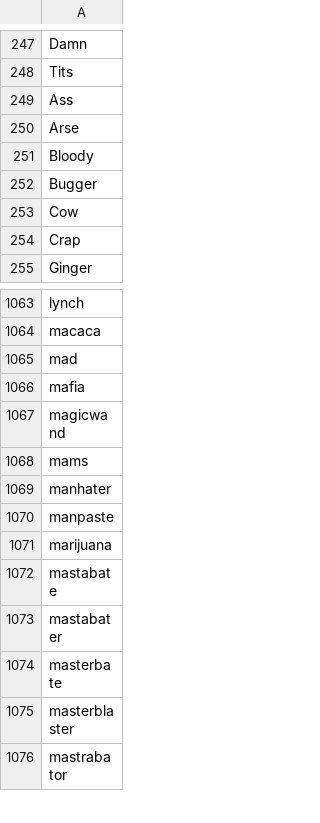
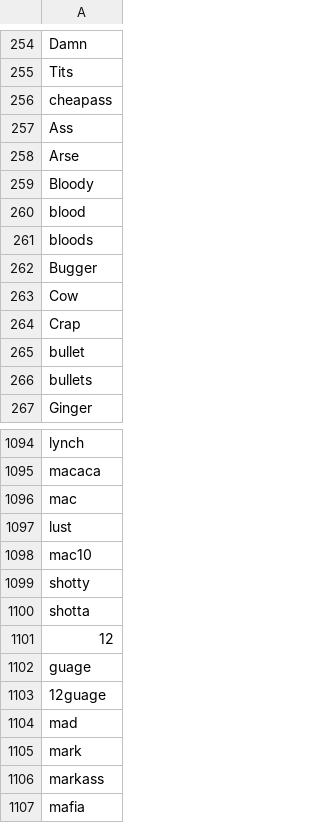
Before and after one commit to prasdud/logistic-regression, a CSV file: data/profanity-unique-main.csv, drawn as a sheet; only a part is shown, gaps mark what is left out; the shorter side is filled out with more unchanged rows; the diff covers the shown part only; the diff names each change by its address in the sheet, - before the commit and + after, or states it on an @@ line.

Commit message:
manually cleaned data, yes really

```diff
--- a/data/profanity-unique-main.csv
+++ b/data/profanity-unique-main.csv
+row 256: cheapass
+row 260: blood
+row 261: bloods
+row 265: bullet
+row 266: bullets
+row 1096: mac
+row 1097: lust
+row 1098: mac10
+row 1099: shotty
+row 1100: shotta
+row 1101: 12
+row 1102: guage
+row 1103: 12guage
+row 1105: mark
+row 1106: markass
```
Also changed, not shown: 70 added rows and 8 removed rows elsewhere in this file.
